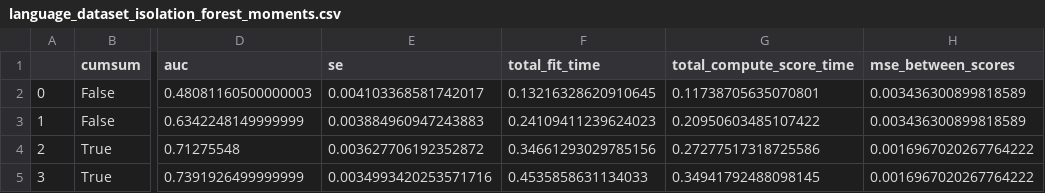
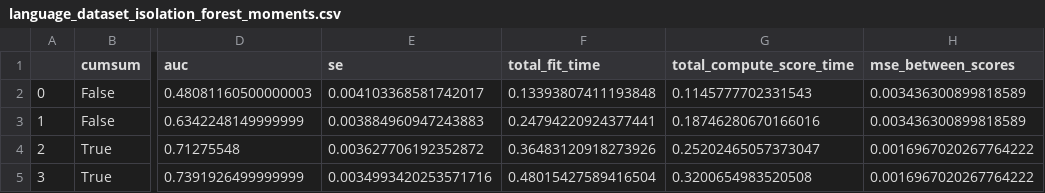
Before and after one commit to datasig-ac-uk/signature_mahalanobis_knn, a CSV file: paper-examples/results/language_dataset_isolation_forest_moments.csv, drawn as a sheet; only a part is shown, gaps mark what is left out; the diff names each change by its address in the sheet, - before the commit and + after, or states it on an @@ line.

```diff
--- a/paper-examples/results/language_dataset_isolation_forest_moments.csv
+++ b/paper-examples/results/language_dataset_isolation_forest_moments.csv
-F2 (total_fit_time): 0.13216328620910645
+F2 (total_fit_time): 0.13393807411193848
-G2 (total_compute_score_time): 0.11738705635070801
+G2 (total_compute_score_time): 0.1145777702331543
-F3 (total_fit_time): 0.24109411239624023
+F3 (total_fit_time): 0.24794220924377441
-G3 (total_compute_score_time): 0.20950603485107422
+G3 (total_compute_score_time): 0.18746280670166016
-F4 (total_fit_time): 0.34661293029785156
+F4 (total_fit_time): 0.36483120918273926
-G4 (total_compute_score_time): 0.27277517318725586
+G4 (total_compute_score_time): 0.25202465057373047
-F5 (total_fit_time): 0.4535858631134033
+F5 (total_fit_time): 0.48015427589416504
-G5 (total_compute_score_time): 0.34941792488098145
+G5 (total_compute_score_time): 0.3200654983520508
```
Also changed, not shown: paper-examples/results/language_dataset_isolation_forest_signatures.csv, paper-examples/results/language_dataset_local_outlier_factor_moments.csv, 3 other files.
